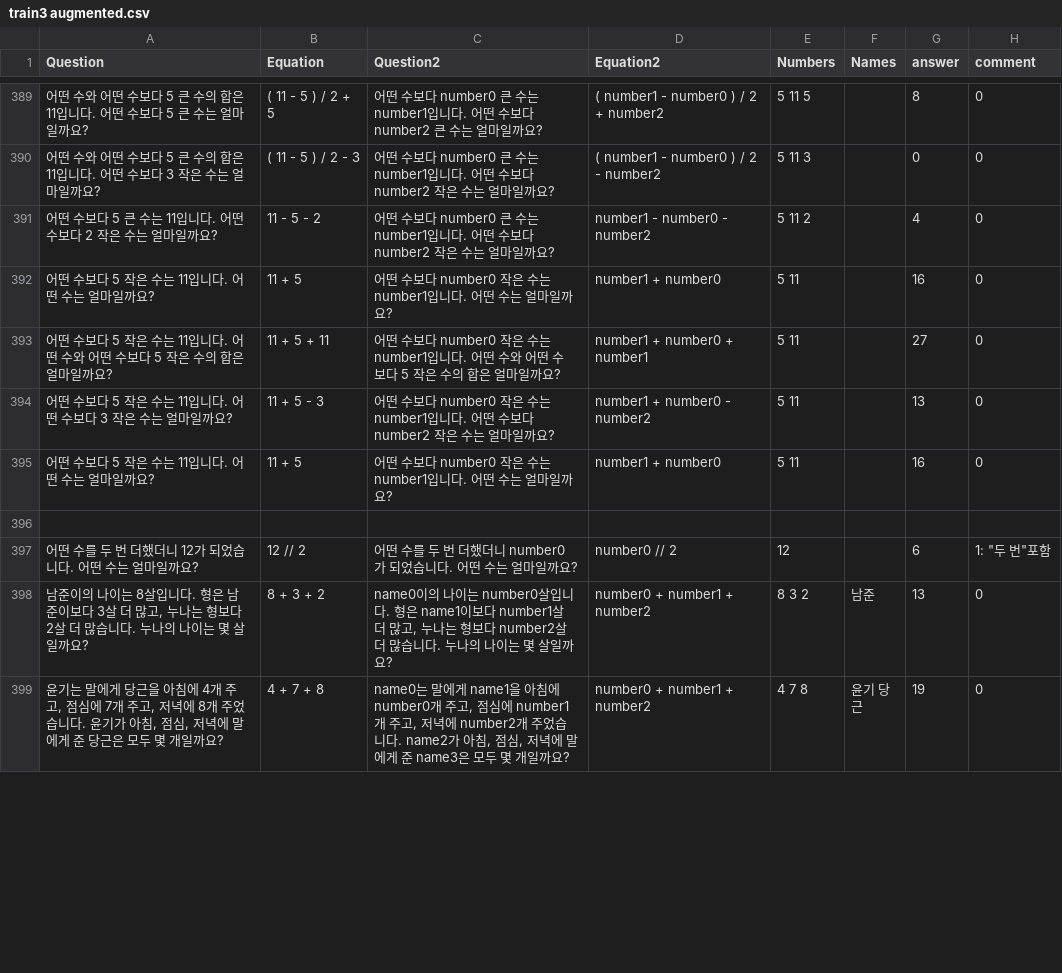
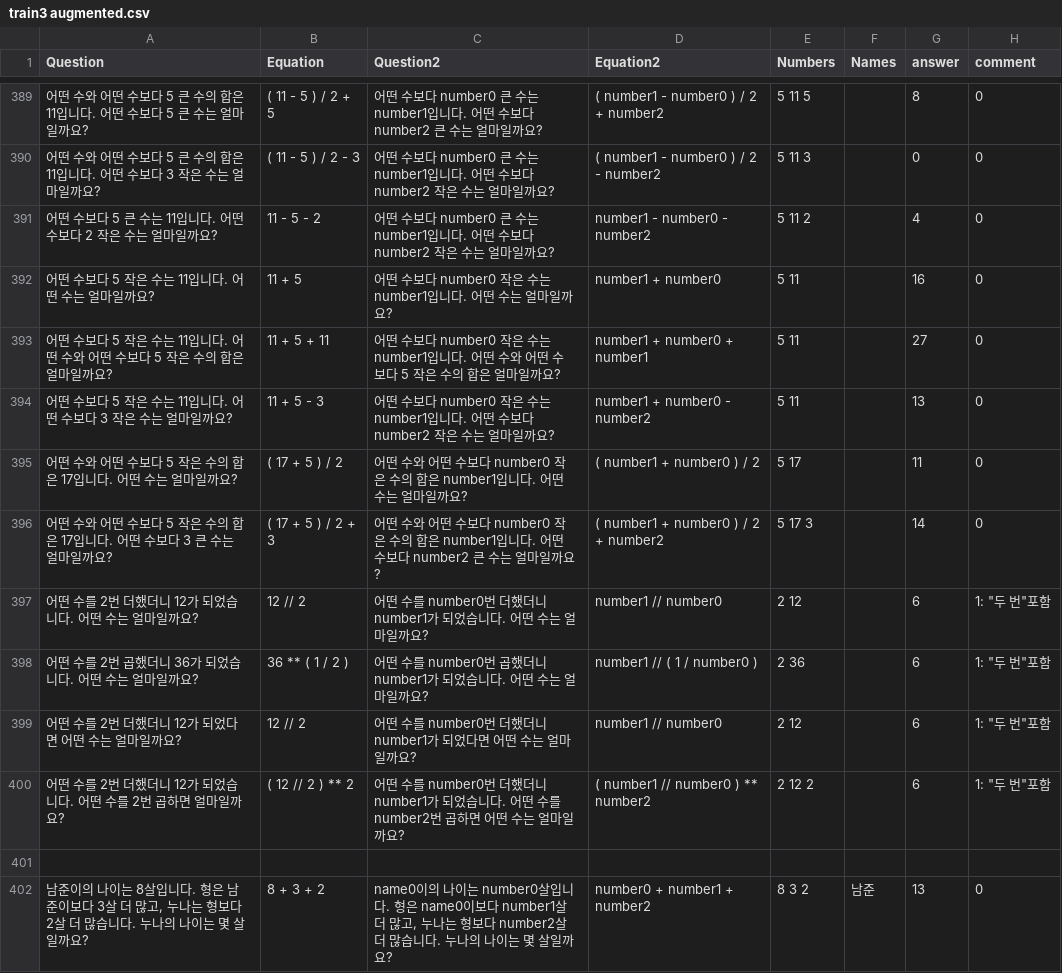
Before and after one commit to DASH-Lab/KMWPS, a CSV file: train3 augmented.csv, drawn as a sheet; only a part is shown, gaps mark what is left out; the shorter side is filled out with more unchanged rows; the diff covers the shown part only.

Commit message:
Augmented math data

```diff
--- a/train3 augmented.csv
+++ b/train3 augmented.csv
@@ -394,5 +394,9 @@ Question,Equation,Question2,Equation2,Numbers,Names,answer,comment
 어떤 수보다 5 작은 수는 11입니다. 어떤 수보다 3 작은 수는 얼마일까요?,11 + 5 - 3,어떤 수보다 number0 작은 수는 number1입니다. 어떤 수보다 number2 작은 수는 얼마일까요?,number1 + number0 - number2,5 11,,13,0
-어떤 수보다 5 작은 수는 11입니다. 어떤 수는 얼마일까요?,11 + 5,어떤 수보다 number0 작은 수는 number1입니다. 어떤 수는 얼마일까요?,number1 + number0,5 11,,16,0
+어떤 수와 어떤 수보다 5 작은 수의 합은 17입니다. 어떤 수는 얼마일까요?,( 17 + 5 ) / 2,어떤 수와 어떤 수보다 number0 작은 수의 합은 number1입니다. 어떤 수는 얼마일까요?,( number1 + number0 ) / 2,5 17,,11,0
+어떤 수와 어떤 수보다 5 작은 수의 합은 17입니다. 어떤 수보다 3 큰 수는 얼마일까요?,( 17 + 5 ) / 2 + 3,어떤 수와 어떤 수보다 number0 작은 수의 합은 number1입니다. 어떤 수보다 number2 큰 수는 얼마일까요?,( number1 + number0 ) / 2 + number2,5 17 3,,14,0
+어떤 수를 2번 더했더니 12가 되었습니다. 어떤 수는 얼마일까요?,12 // 2,어떤 수를 number0번 더했더니 number1가 되었습니다. 어떤 수는 얼마일까요?,number1 // number0,2 12,,6,"1: ""두 번""포함"
+어떤 수를 2번 곱했더니 36가 되었습니다. 어떤 수는 얼마일까요?,36 ** ( 1 / 2 ),어떤 수를 number0번 곱했더니 number1가 되었습니다. 어떤 수는 얼마일까요?,number1 // ( 1 / number0 ),2 36,,6,"1: ""두 번""포함"
+어떤 수를 2번 더했더니 12가 되었다면 어떤 수는 얼마일까요?,12 // 2,어떤 수를 number0번 더했더니 number1가 되었다면 어떤 수는 얼마일까요?,number1 // number0,2 12,,6,"1: ""두 번""포함"
+어떤 수를 2번 더했더니 12가 되었습니다. 어떤 수를 2번 곱하면 얼마일까요?,( 12 // 2 ) ** 2,어떤 수를 number0번 더했더니 number1가 되었습니다. 어떤 수를 number2번 곱하면 어떤 수는 얼마일까요?,( number1 // number0 ) ** number2,2 12 2,,6,"1: ""두 번""포함"
 ,,,,,,,
-어떤 수를 두 번 더했더니 12가 되었습니다. 어떤 수는 얼마일까요?,12 // 2,어떤 수를 두 번 더했더니 number0가 되었습니다. 어떤 수는 얼마일까요?,number0 // 2,12,,6,"1: ""두 번""포함"
-"남준이의 나이는 8살입니다. 형은 남준이보다 3살 더 많고, 누나는 형보다 2살 더 많습니다. 누나의 나이는 몇 살일까요?",8 + 3 + 2,"name0이의 나이는 number0살입니다. 형은 name1이보다 number1살 더 많고, 누나는 형보다 number2살 더 많습니다. 누나의 나이는 몇 살일까요?",number0 + number1 + number2,"8 3 2 ","남준 ",13,0
+"남준이의 나이는 8살입니다. 형은 남준이보다 3살 더 많고, 누나는 형보다 2살 더 많습니다. 누나의 나이는 몇 살일까요?",8 + 3 + 2,"name0이의 나이는 number0살입니다. 형은 name0이보다 number1살 더 많고, 누나는 형보다 number2살 더 많습니다. 누나의 나이는 몇 살일까요?",number0 + number1 + number2,"8 3 2 ","남준 ",13,0
```
Also changed, not shown: 7 added rows and 2 edited cells elsewhere in this file.
